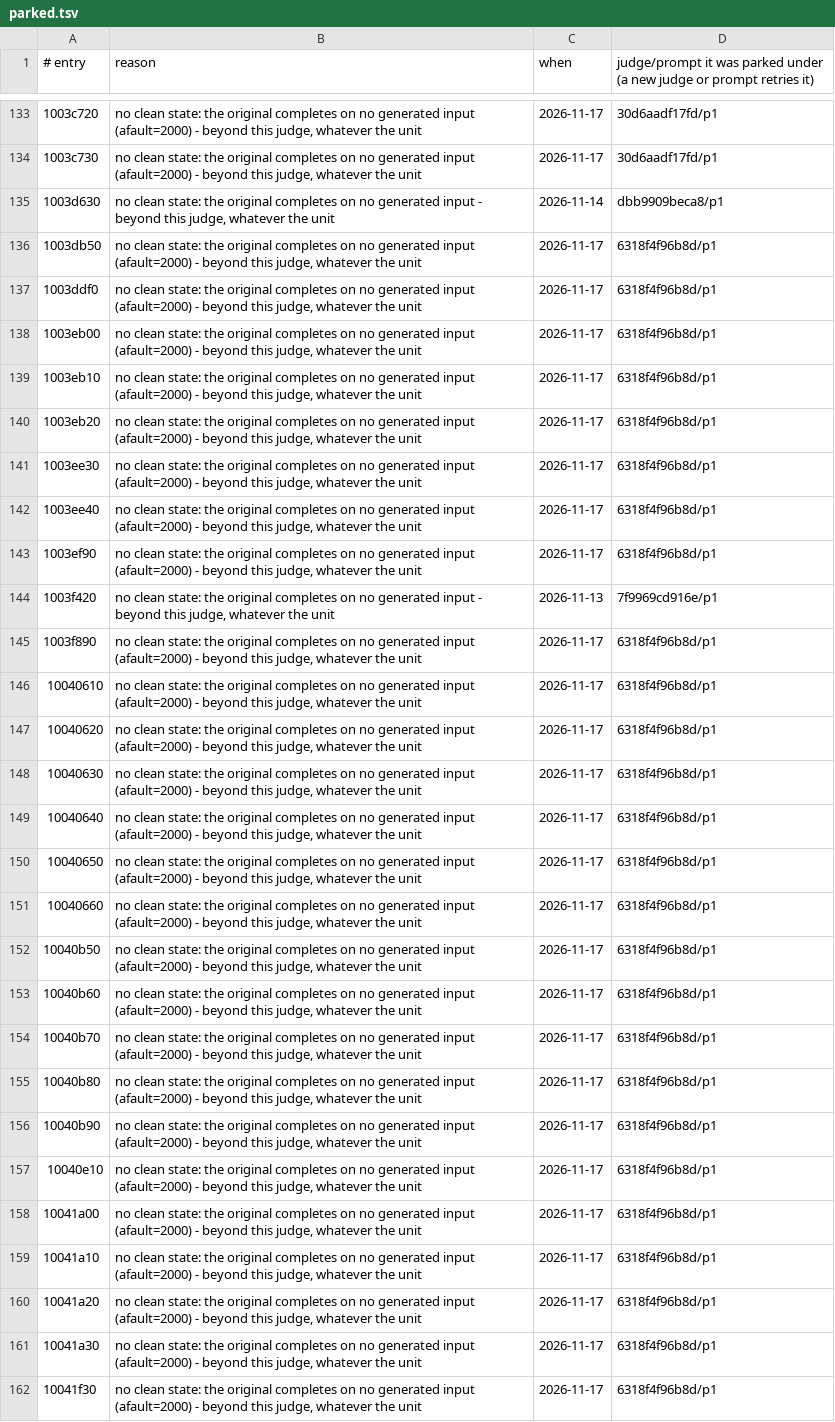
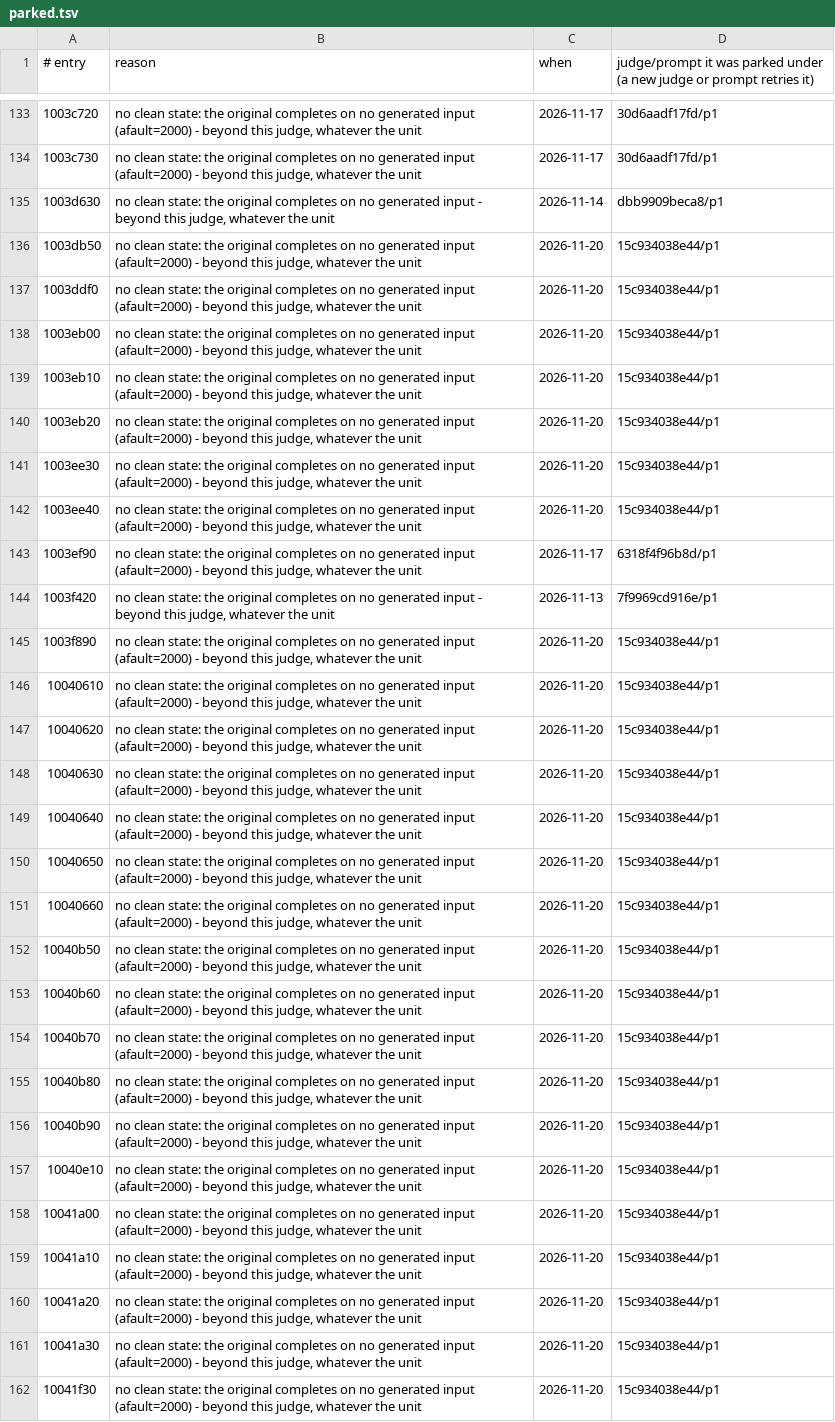
Before and after one commit to cowrevenge/cow_kuluu_xi_anything, a TSV file: cow/conveyor/parked.tsv, drawn as a sheet; only a part is shown, gaps mark what is left out; the diff covers the shown part only; the diff names each change by its address in the sheet, - before the commit and + after, or states it on an @@ line.

Commit message:
cow: conveyor +0 gold (18886 gold in all, 79.178% of code bytes)

```diff
--- a/cow/conveyor/parked.tsv
+++ b/cow/conveyor/parked.tsv
-C136:C142 (when): 2026-11-17
+C136:C142 (when): 2026-11-20
-D136:D142: 6318f4f96b8d/p1
+D136:D142: 15c934038e44/p1
-C145:C162 (when): 2026-11-17
+C145:C162 (when): 2026-11-20
-D145:D162: 6318f4f96b8d/p1
+D145:D162: 15c934038e44/p1
```
Also changed, not shown: 37 edited cells elsewhere in this file, cow/conveyor/daily.tsv, 9 other files.
